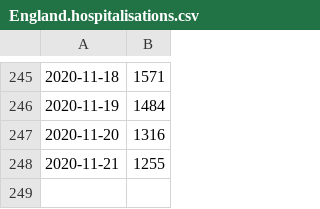
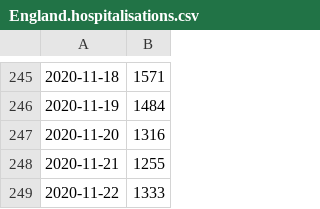
Before and after one commit to carlinmack/covid-graphs, a CSV file: data/England.hospitalisations.csv, drawn as a sheet; only a part is shown, gaps mark what is left out.

```diff
--- a/data/England.hospitalisations.csv
+++ b/data/England.hospitalisations.csv
@@ -248 +248,2 @@
 2020-11-21,1255
+2020-11-22,1333
```
Also changed, not shown: data/England.testing.csv, data/Northern Ireland.testing.csv, 42 other files.
